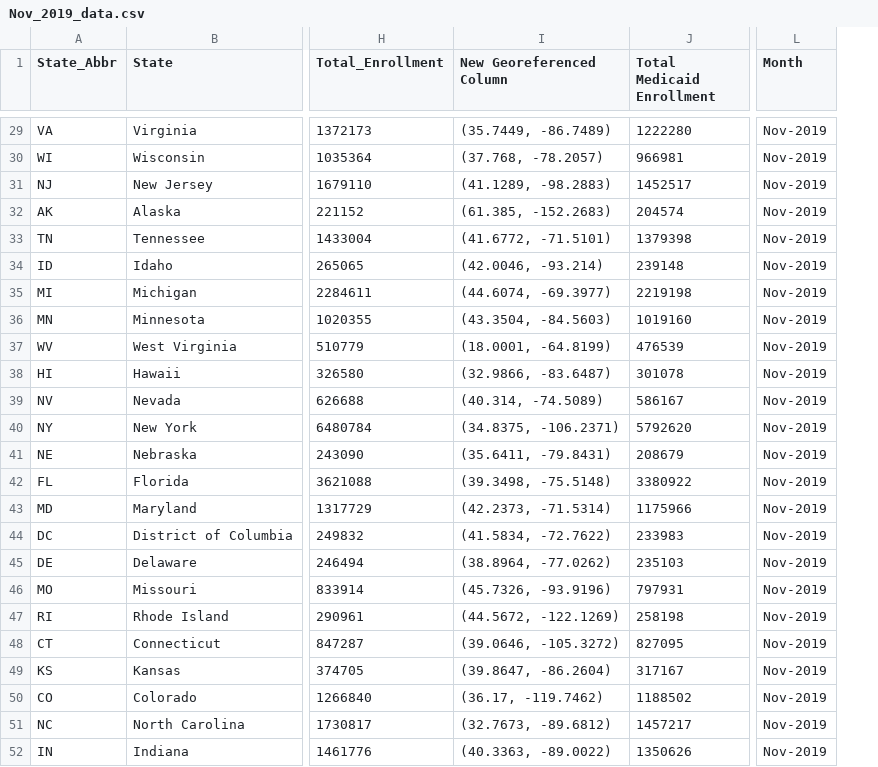
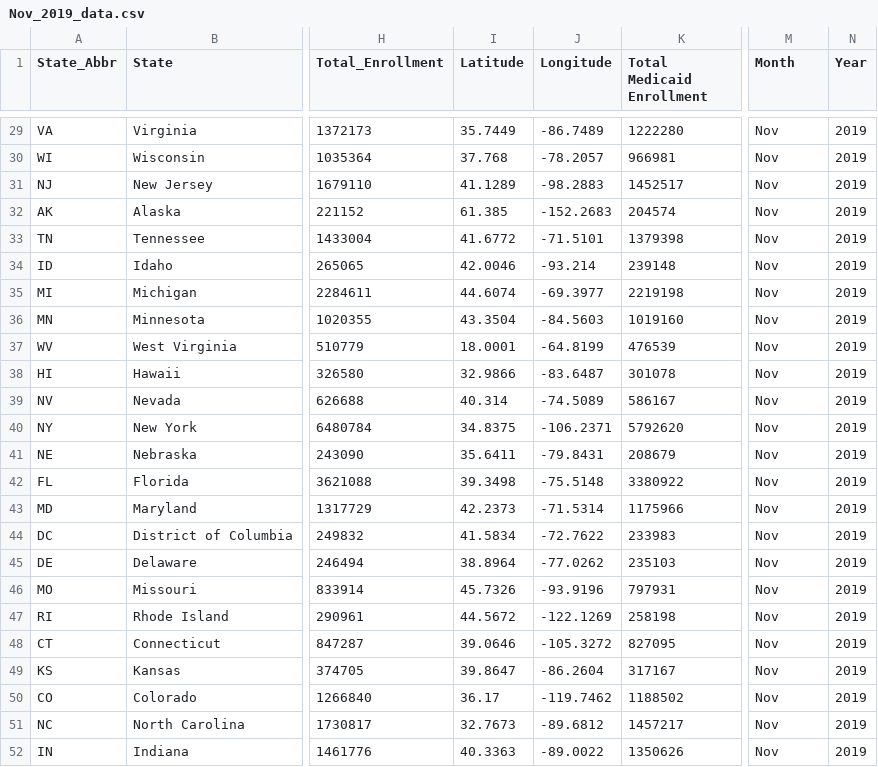
Before and after one commit to JessIsHere/InteractiveVisulization-Project, a CSV file: Data/Clean/Nov_2019_data.csv, drawn as a sheet; only a part is shown, gaps mark what is left out; removed rows and columns are numbered as before the commit, all else as after; the diff covers the shown part only; the diff names each change by its address in the sheet, - before the commit and + after, or states it on an @@ line.

```diff
--- a/Data/Clean/Nov_2019_data.csv
+++ b/Data/Clean/Nov_2019_data.csv
-column I (New Georeferenced Column), rows 29-52: (35.7449, -86.7489) | (37.768, -78.2057) | (41.1289, -98.2883) | (61.385, -152.2683) | (41.6772, -71.5101) | (42.0046, -93.214) | (44.6074, -69.3977) | (43.3504, -84.5603) | (18.0001, -64.8199) | (32.9866, -83.6487) | (40.314, -74.5089) | (34.8375, -106.2371) | (35.6411, -79.8431) | (39.3498, -75.5148) | (42.2373, -71.5314) | (41.5834, -72.7622) | (38.8964, -77.0262) | (45.7326, -93.9196) | (44.5672, -122.1269) | (39.0646, -105.3272) | (39.8647, -86.2604) | (36.17, -119.7462) | (32.7673, -89.6812) | (40.3363, -89.0022)
+column I (Latitude), rows 29-52: 35.7449 | 37.768 | 41.1289 | 61.385 | 41.6772 | 42.0046 | 44.6074 | 43.3504 | 18.0001 | 32.9866 | 40.314 | 34.8375 | 35.6411 | 39.3498 | 42.2373 | 41.5834 | 38.8964 | 45.7326 | 44.5672 | 39.0646 | 39.8647 | 36.17 | 32.7673 | 40.3363
+column J (Longitude), rows 29-52: -86.7489 | -78.2057 | -98.2883 | -152.2683 | -71.5101 | -93.214 | -69.3977 | -84.5603 | -64.8199 | -83.6487 | -74.5089 | -106.2371 | -79.8431 | -75.5148 | -71.5314 | -72.7622 | -77.0262 | -93.9196 | -122.1269 | -105.3272 | -86.2604 | -119.7462 | -89.6812 | -89.0022
+column N (Year), rows 29-52: all 2019
-M29:M52 (Month): Nov-2019
+M29:M52 (Month): Nov
```
Also changed, not shown: 27 edited cells elsewhere in this file, 40 other files.
